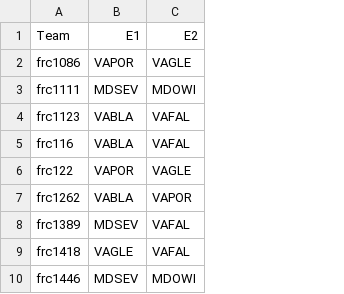
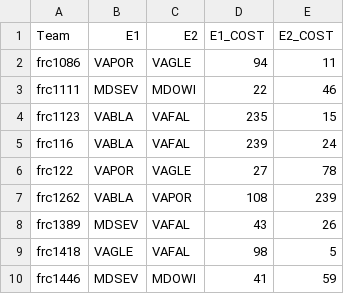
Before and after one commit to PChild/travel-time, a CSV file: data/six2024_ASSIGNMENTS.csv, drawn as a sheet; only a part is shown; the diff names each change by its address in the sheet, - before the commit and + after, or states it on an @@ line.

Commit message:
Save costs into assignment files

```diff
--- a/data/six2024_ASSIGNMENTS.csv
+++ b/data/six2024_ASSIGNMENTS.csv
+column D, rows 1-10: E1_COST | 94 | 22 | 235 | 239 | 27 | 108 | 43 | 98 | 41
+column E, rows 1-10: E2_COST | 11 | 46 | 15 | 24 | 78 | 239 | 26 | 5 | 59
```
Also changed, not shown: data/edge2024_ASSIGNMENTS.csv, data/mdbet2024_ASSIGNMENTS.csv, 4 other files.
